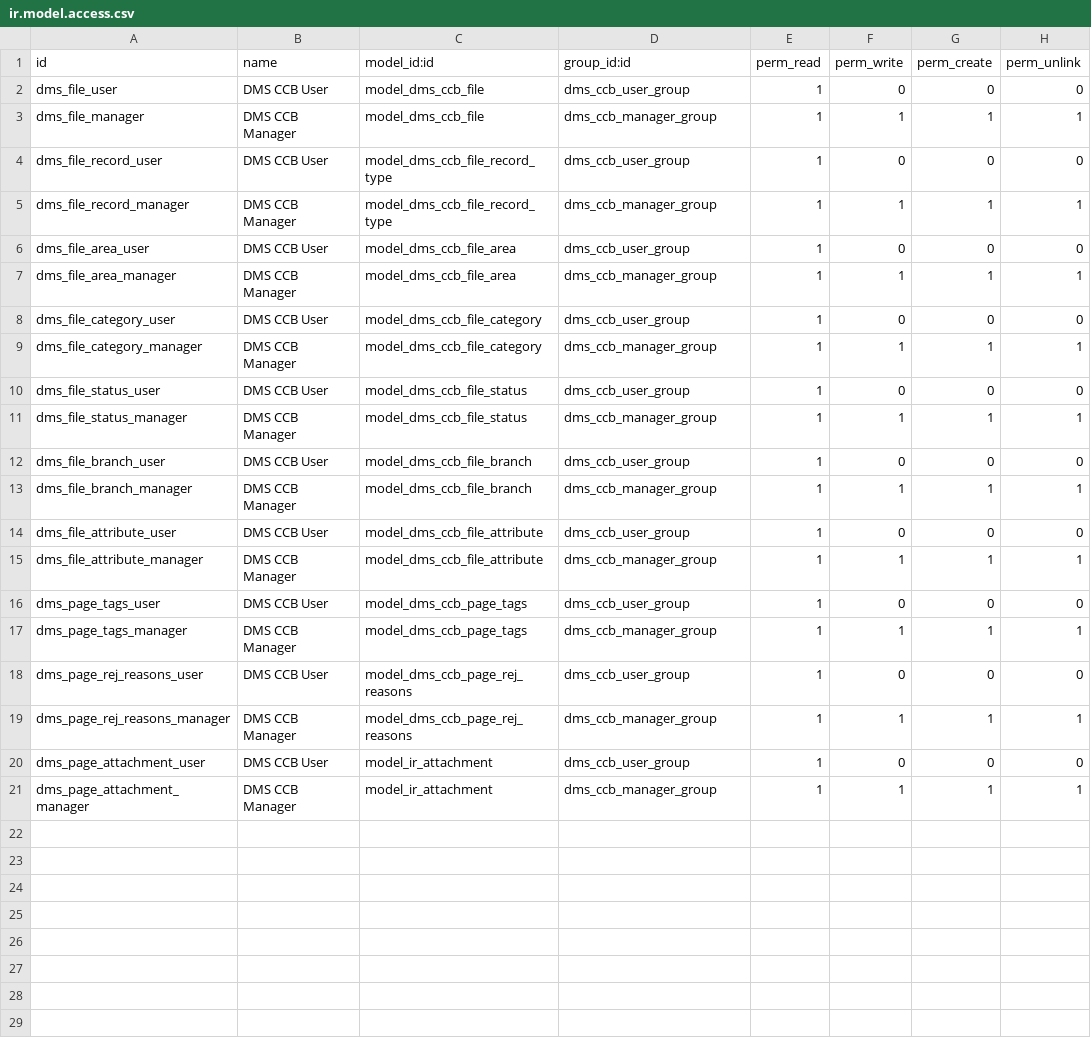
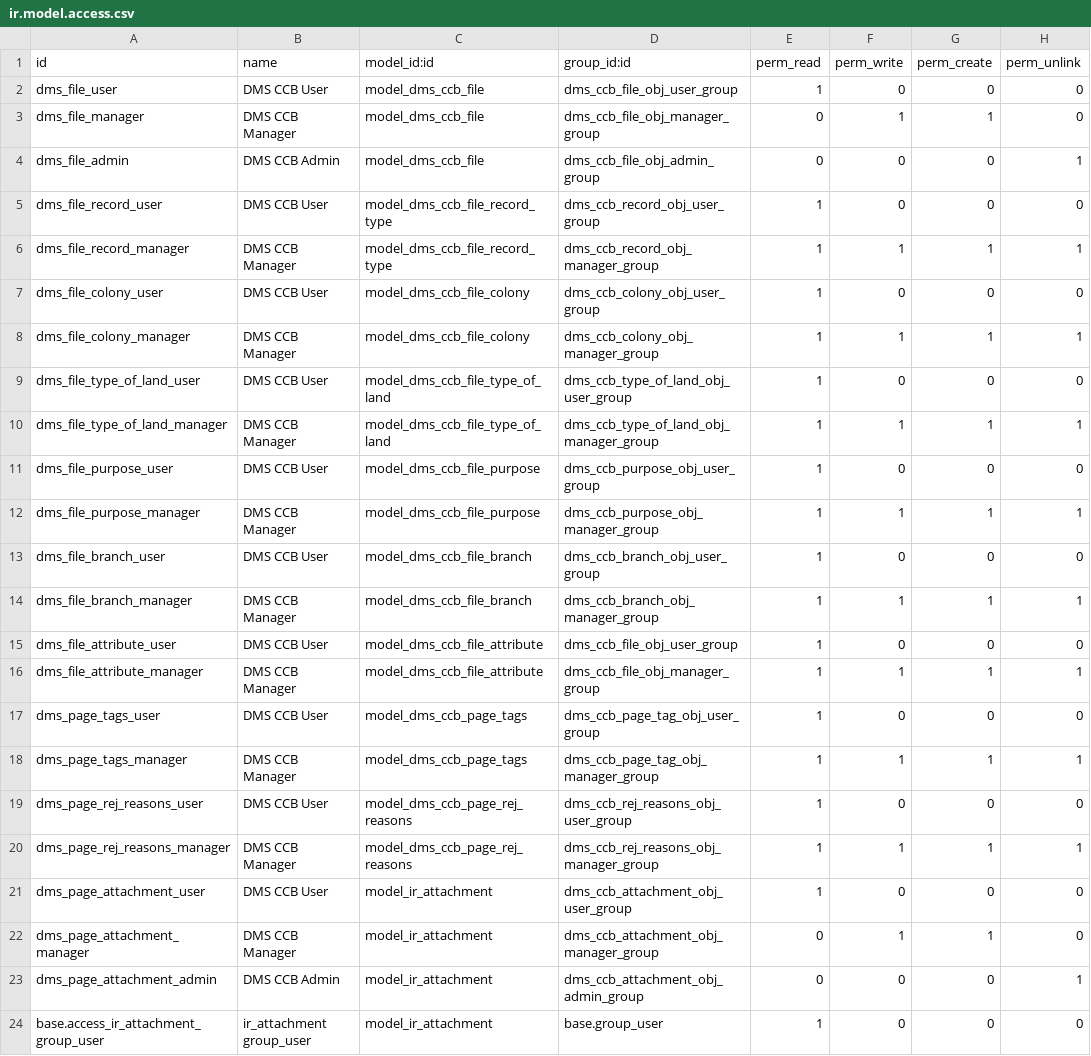
Before and after one commit to faisalkamran/dms_ccb, a CSV file: security/ir.model.access.csv, drawn as a sheet.

```diff
--- a/security/ir.model.access.csv
+++ b/security/ir.model.access.csv
@@ -1,21 +1,24 @@
 id,name,model_id:id,group_id:id,perm_read,perm_write,perm_create,perm_unlink
-dms_file_user,DMS CCB User,model_dms_ccb_file,dms_ccb_user_group,1,0,0,0
-dms_file_manager,DMS CCB Manager,model_dms_ccb_file,dms_ccb_manager_group,1,1,1,1
-dms_file_record_user,DMS CCB User,model_dms_ccb_file_record_type,dms_ccb_user_group,1,0,0,0
-dms_file_record_manager,DMS CCB Manager,model_dms_ccb_file_record_type,dms_ccb_manager_group,1,1,1,1
-dms_file_area_user,DMS CCB User,model_dms_ccb_file_area,dms_ccb_user_group,1,0,0,0
-dms_file_area_manager,DMS CCB Manager,model_dms_ccb_file_area,dms_ccb_manager_group,1,1,1,1
-dms_file_category_user,DMS CCB User,model_dms_ccb_file_category,dms_ccb_user_group,1,0,0,0
-dms_file_category_manager,DMS CCB Manager,model_dms_ccb_file_category,dms_ccb_manager_group,1,1,1,1
-dms_file_status_user,DMS CCB User,model_dms_ccb_file_status,dms_ccb_user_group,1,0,0,0
-dms_file_status_manager,DMS CCB Manager,model_dms_ccb_file_status,dms_ccb_manager_group,1,1,1,1
-dms_file_branch_user,DMS CCB User,model_dms_ccb_file_branch,dms_ccb_user_group,1,0,0,0
-dms_file_branch_manager,DMS CCB Manager,model_dms_ccb_file_branch,dms_ccb_manager_group,1,1,1,1
-dms_file_attribute_user,DMS CCB User,model_dms_ccb_file_attribute,dms_ccb_user_group,1,0,0,0
-dms_file_attribute_manager,DMS CCB Manager,model_dms_ccb_file_attribute,dms_ccb_manager_group,1,1,1,1
-dms_page_tags_user,DMS CCB User,model_dms_ccb_page_tags,dms_ccb_user_group,1,0,0,0
-dms_page_tags_manager,DMS CCB Manager,model_dms_ccb_page_tags,dms_ccb_manager_group,1,1,1,1
-dms_page_rej_reasons_user,DMS CCB User,model_dms_ccb_page_rej_reasons,dms_ccb_user_group,1,0,0,0
-dms_page_rej_reasons_manager,DMS CCB Manager,model_dms_ccb_page_rej_reasons,dms_ccb_manager_group,1,1,1,1
-dms_page_attachment_user,DMS CCB User,model_ir_attachment,dms_ccb_user_group,1,0,0,0
-dms_page_attachment_manager,DMS CCB Manager,model_ir_attachment,dms_ccb_manager_group,1,1,1,1
+dms_file_user,DMS CCB User,model_dms_ccb_file,dms_ccb_file_obj_user_group,1,0,0,0
+dms_file_manager,DMS CCB Manager,model_dms_ccb_file,dms_ccb_file_obj_manager_group,0,1,1,0
+dms_file_admin,DMS CCB Admin,model_dms_ccb_file,dms_ccb_file_obj_admin_group,0,0,0,1
+dms_file_record_user,DMS CCB User,model_dms_ccb_file_record_type,dms_ccb_record_obj_user_group,1,0,0,0
+dms_file_record_manager,DMS CCB Manager,model_dms_ccb_file_record_type,dms_ccb_record_obj_manager_group,1,1,1,1
+dms_file_colony_user,DMS CCB User,model_dms_ccb_file_colony,dms_ccb_colony_obj_user_group,1,0,0,0
+dms_file_colony_manager,DMS CCB Manager,model_dms_ccb_file_colony,dms_ccb_colony_obj_manager_group,1,1,1,1
+dms_file_type_of_land_user,DMS CCB User,model_dms_ccb_file_type_of_land,dms_ccb_type_of_land_obj_user_group,1,0,0,0
+dms_file_type_of_land_manager,DMS CCB Manager,model_dms_ccb_file_type_of_land,dms_ccb_type_of_land_obj_manager_group,1,1,1,1
+dms_file_purpose_user,DMS CCB User,model_dms_ccb_file_purpose,dms_ccb_purpose_obj_user_group,1,0,0,0
+dms_file_purpose_manager,DMS CCB Manager,model_dms_ccb_file_purpose,dms_ccb_purpose_obj_manager_group,1,1,1,1
+dms_file_branch_user,DMS CCB User,model_dms_ccb_file_branch,dms_ccb_branch_obj_user_group,1,0,0,0
+dms_file_branch_manager,DMS CCB Manager,model_dms_ccb_file_branch,dms_ccb_branch_obj_manager_group,1,1,1,1
+dms_file_attribute_user,DMS CCB User,model_dms_ccb_file_attribute,dms_ccb_file_obj_user_group,1,0,0,0
+dms_file_attribute_manager,DMS CCB Manager,model_dms_ccb_file_attribute,dms_ccb_file_obj_manager_group,1,1,1,1
+dms_page_tags_user,DMS CCB User,model_dms_ccb_page_tags,dms_ccb_page_tag_obj_user_group,1,0,0,0
+dms_page_tags_manager,DMS CCB Manager,model_dms_ccb_page_tags,dms_ccb_page_tag_obj_manager_group,1,1,1,1
+dms_page_rej_reasons_user,DMS CCB User,model_dms_ccb_page_rej_reasons,dms_ccb_rej_reasons_obj_user_group,1,0,0,0
+dms_page_rej_reasons_manager,DMS CCB Manager,model_dms_ccb_page_rej_reasons,dms_ccb_rej_reasons_obj_manager_group,1,1,1,1
+dms_page_attachment_user,DMS CCB User,model_ir_attachment,dms_ccb_attachment_obj_user_group,1,0,0,0
+dms_page_attachment_manager,DMS CCB Manager,model_ir_attachment,dms_ccb_attachment_obj_manager_group,0,1,1,0
+dms_page_attachment_admin,DMS CCB Admin,model_ir_attachment,dms_ccb_attachment_obj_admin_group,0,0,0,1
+base.access_ir_attachment_group_user,ir_attachment group_user,model_ir_attachment,base.group_user,1,0,0,0
```
Also changed, not shown: 20 other files.
